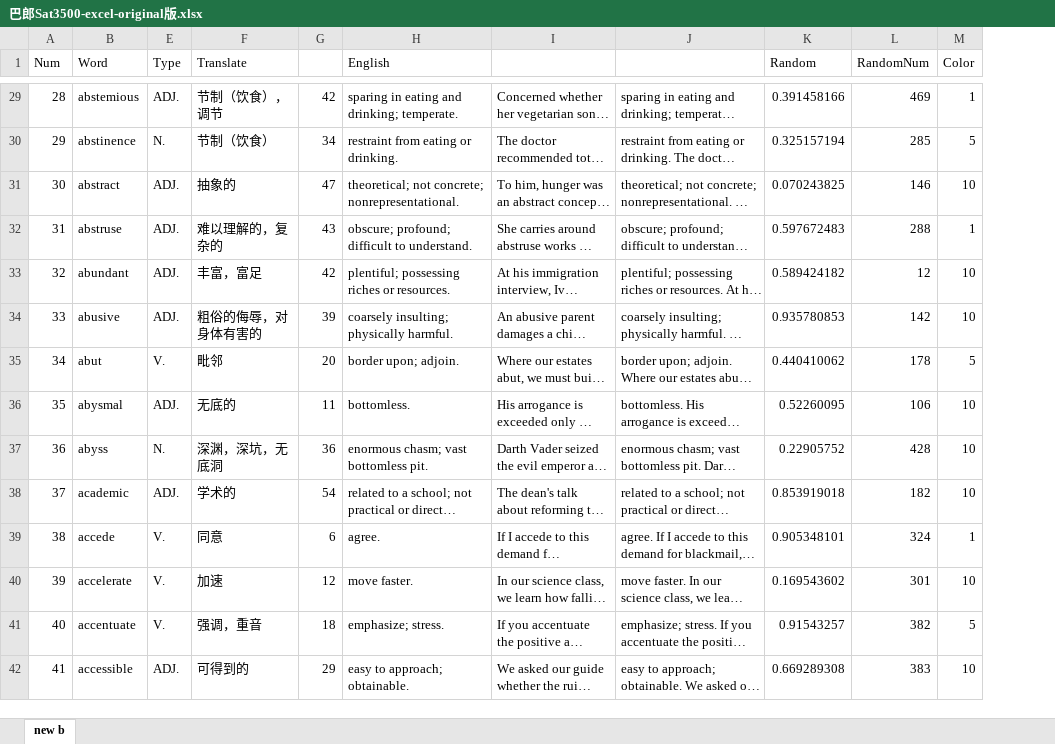
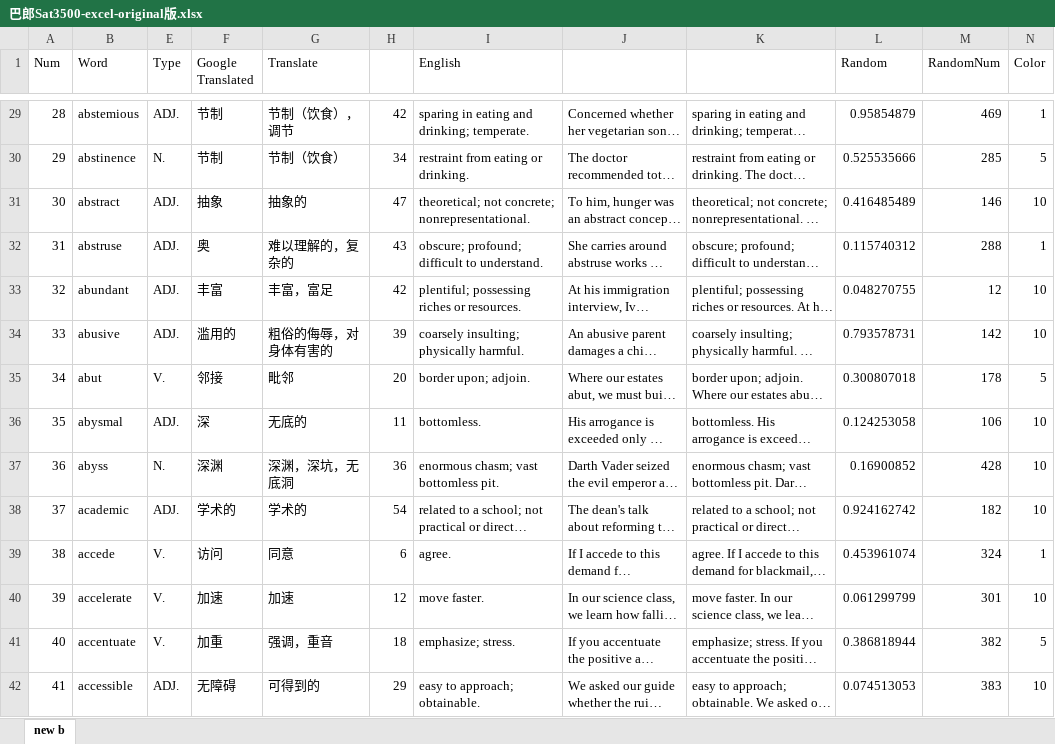
Before and after one commit to KokeCacao/Barron3500, an Excel workbook: 巴郎Sat3500-excel-original版.xlsx, sheet new b, drawn as a sheet; only a part is shown, gaps mark what is left out; long unchanged cells end in …; values as stored, in another font and other column widths than the file's, no cell formats; addresses are those after the commit; the diff covers the shown part only; the diff names each change by its address in the sheet, - before the commit and + after, or states it on an @@ line.

Commit message:
add Google Translated Words

```diff
--- a/巴郎Sat3500-excel-original版.xlsx (sheet new b)
+++ b/巴郎Sat3500-excel-original版.xlsx (sheet new b)
+column F (Google Translated), rows 29-42: 节制 | 节制 | 抽象 | 奥 | 丰富 | 滥用的 | 邻接 | 深 | 深渊 | 学术的 | 访问 | 加速 | 加重 | 无障碍
-L29 (Random): 0.391458166
+L29 (Random): 0.95854879
-L30 (Random): 0.325157194
+L30 (Random): 0.525535666
-L31 (Random): 0.070243825
+L31 (Random): 0.416485489
-L32 (Random): 0.597672483
+L32 (Random): 0.115740312
-L33 (Random): 0.589424182
+L33 (Random): 0.048270755
-L34 (Random): 0.935780853
+L34 (Random): 0.793578731
-L35 (Random): 0.440410062
+L35 (Random): 0.300807018
-L36 (Random): 0.52260095
+L36 (Random): 0.124253058
-L37 (Random): 0.22905752
+L37 (Random): 0.16900852
-L38 (Random): 0.853919018
+L38 (Random): 0.924162742
-L39 (Random): 0.905348101
+L39 (Random): 0.453961074
-L40 (Random): 0.169543602
+L40 (Random): 0.061299799
-L41 (Random): 0.91543257
+L41 (Random): 0.386818944
-L42 (Random): 0.669289308
+L42 (Random): 0.074513053
```
Also changed, not shown: 473 edited cells elsewhere in this sheet, cell formats, formulas that keep their value, 5 other files.
